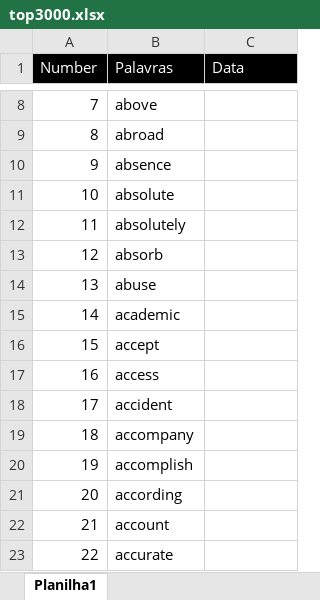
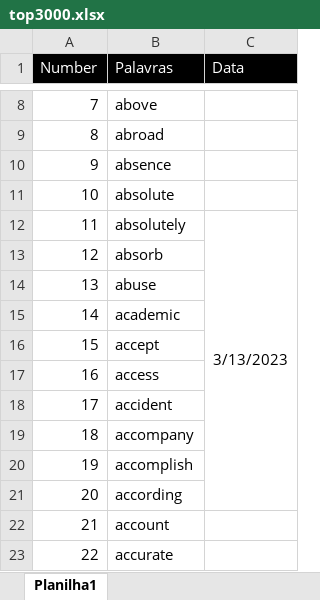
Before and after one commit to HelioRDF/ingles, an Excel workbook: top3000.xlsx, sheet Planilha1, drawn as a sheet; only a part is shown, gaps mark what is left out; values as stored, in another font and other column widths than the file's, no borders; the diff names each change by its address in the sheet, - before the commit and + after, or states it on an @@ line.

```diff
--- a/top3000.xlsx (sheet Planilha1)
+++ b/top3000.xlsx (sheet Planilha1)
-C12 (Data): (empty)
+C12 (Data): 3/13/2023
+C12:C21 merged
```
Also changed, not shown: 21 other files.
